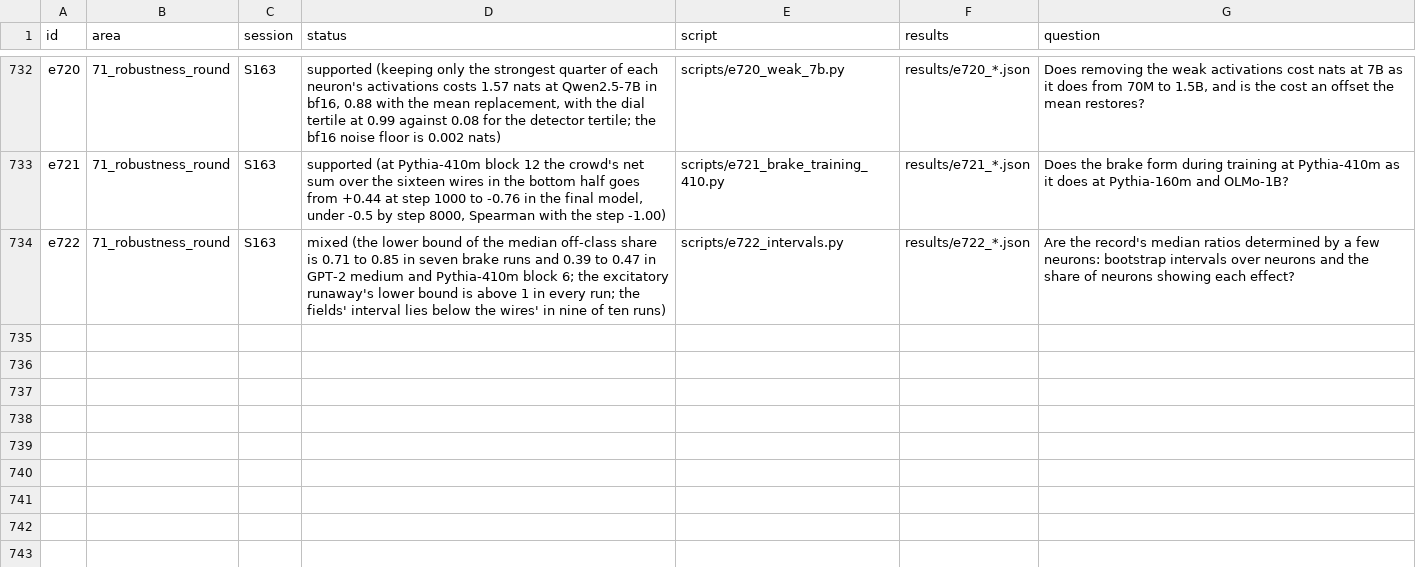
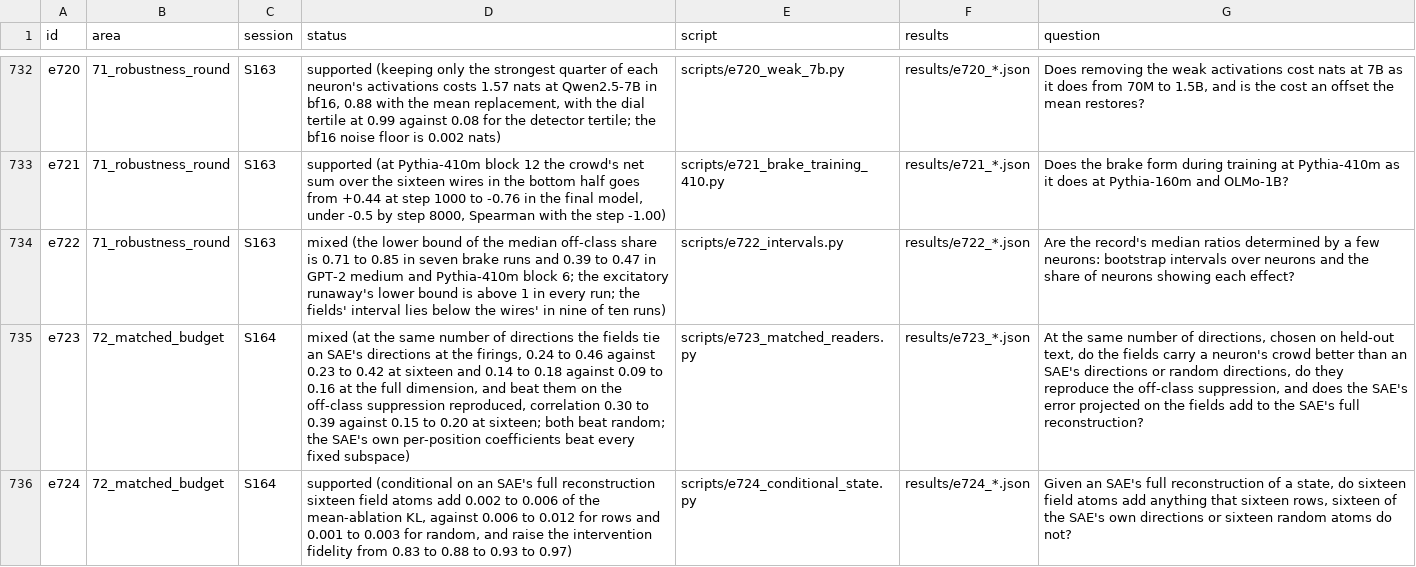
Before and after one commit to sunmoonron/wdd-descendants, a TSV file: docs/atlas/index.tsv, drawn as a sheet; only a part is shown, gaps mark what is left out; the diff names each change by its address in the sheet, - before the commit and + after, or states it on an @@ line.

```diff
--- a/docs/atlas/index.tsv
+++ b/docs/atlas/index.tsv
+row 735: e723 | 72_matched_budget | S164 | mixed (at the same number of directions the fields tie an SAE's directions at the firings, 0.24 to 0.46 against 0.23 to 0.42 at sixteen and 0.14 to 0.18 against 0.09 to 0.16 at the full dimension, and beat them on the off-class suppression reproduced, correlation 0.30 to 0.39 against 0.15 to 0.20 at sixteen; both beat random; the SAE's own per-position coefficients beat every fixed subspace) | scripts/e723_matched_readers.py | results/e723_*.json | At the same number of directions, chosen on held-out text, do the fields carry a neuron's crowd better than an SAE's directions or random directions, do they reproduce the off-class suppression, and does the SAE's error projected on the fields add to the SAE's full reconstruction?
+row 736: e724 | 72_matched_budget | S164 | supported (conditional on an SAE's full reconstruction sixteen field atoms add 0.002 to 0.006 of the mean-ablation KL, against 0.006 to 0.012 for rows and 0.001 to 0.003 for random, and raise the intervention fidelity from 0.83 to 0.88 to 0.93 to 0.97) | scripts/e724_conditional_state.py | results/e724_*.json | Given an SAE's full reconstruction of a state, do sixteen field atoms add anything that sixteen rows, sixteen of the SAE's own directions or sixteen random atoms do not?
```
Also changed, not shown: 29 other files.
